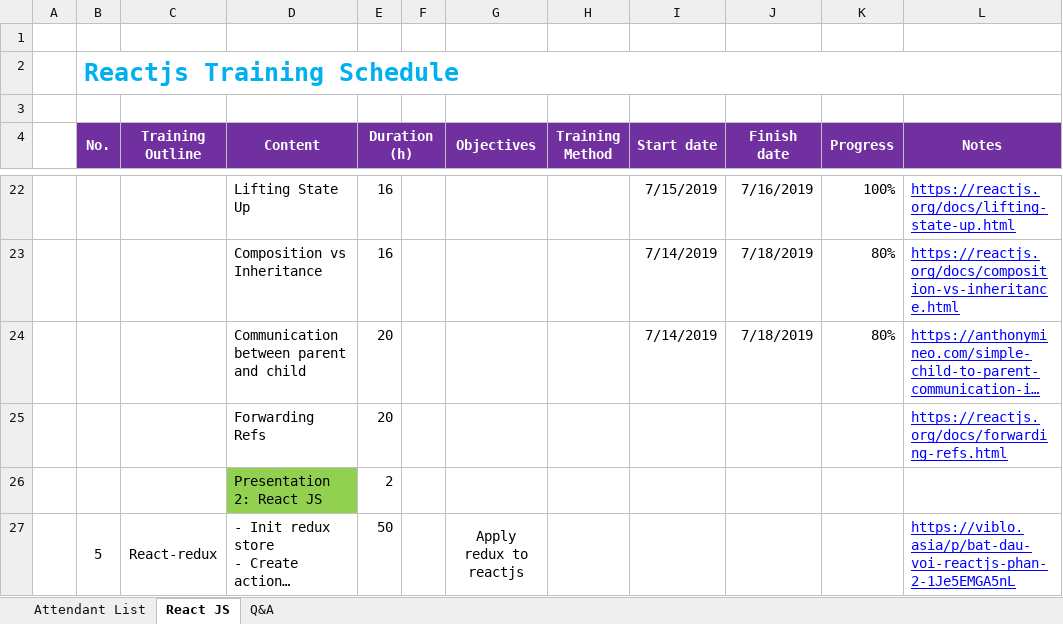
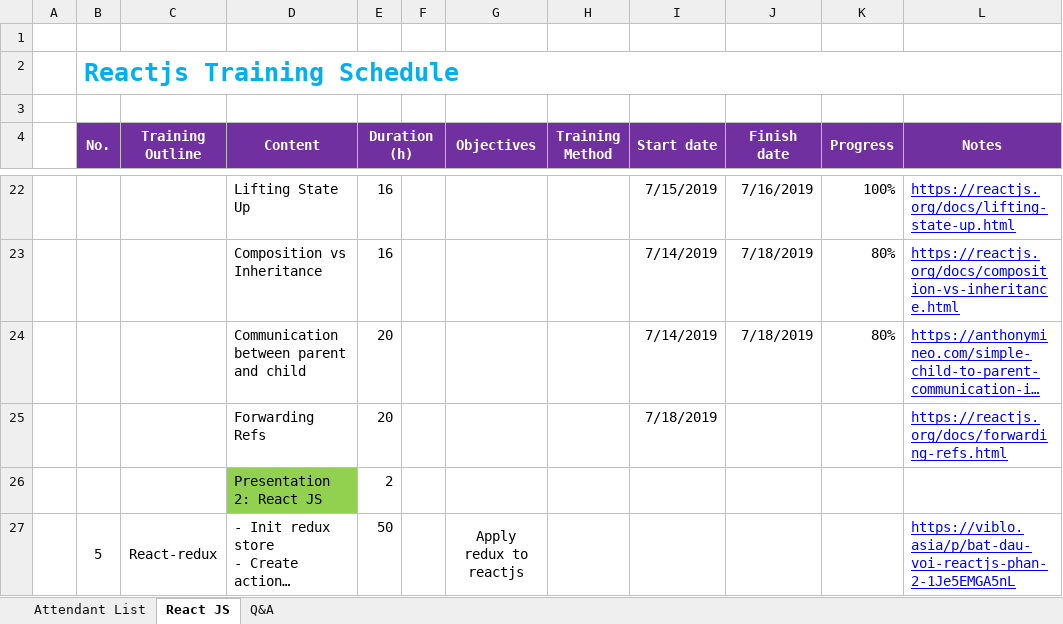
Before and after one commit to thonghv/Intership, an Excel workbook: _quocca/ReactJS_Training_Schedule.xlsx, sheet React JS, drawn as a sheet; only a part is shown, gaps mark what is left out; long unchanged cells end in …; values as stored, in another font and other column widths than the file's, no borders; the diff names each change by its address in the sheet, - before the commit and + after, or states it on an @@ line.

Commit message:
bao-cao-tuan-04

```diff
--- a/_quocca/ReactJS_Training_Schedule.xlsx (sheet React JS)
+++ b/_quocca/ReactJS_Training_Schedule.xlsx (sheet React JS)
-I25 (Start date): (empty)
+I25 (Start date): 7/18/2019
```
